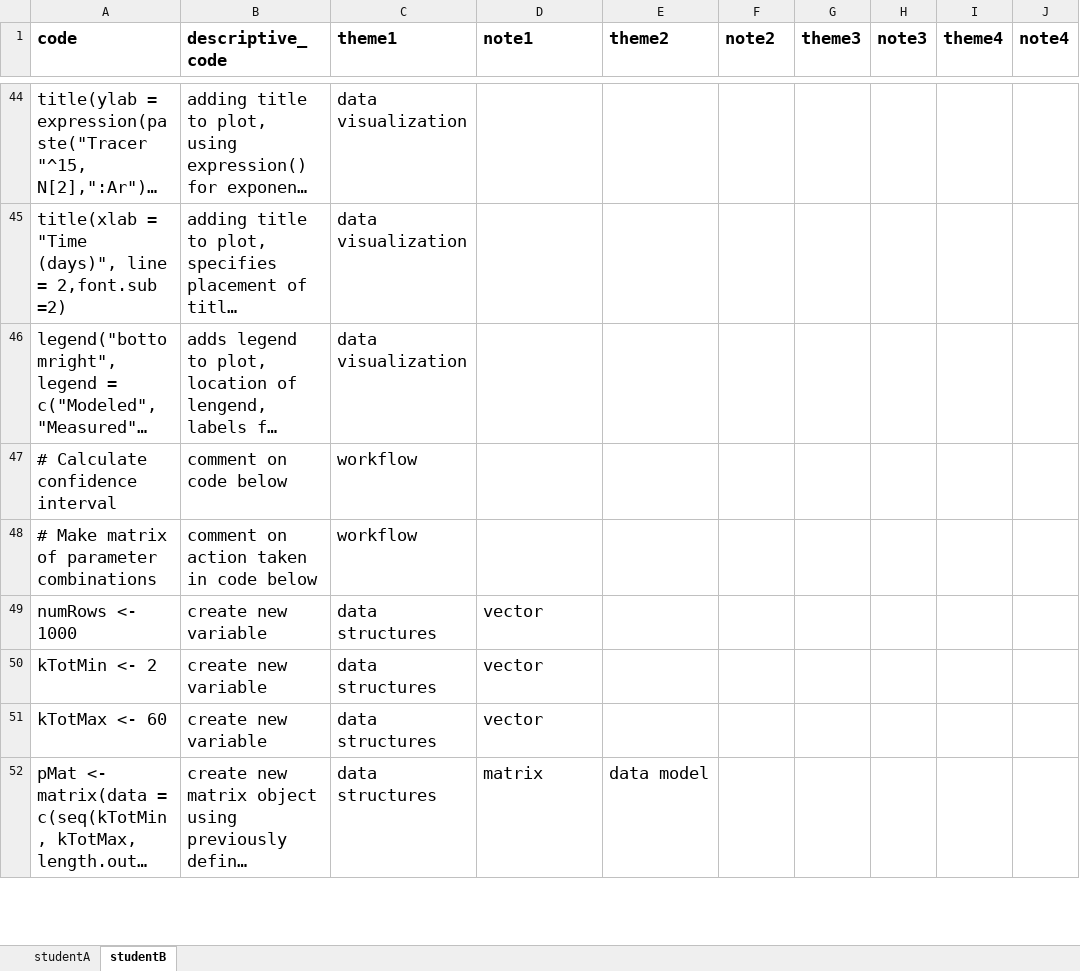
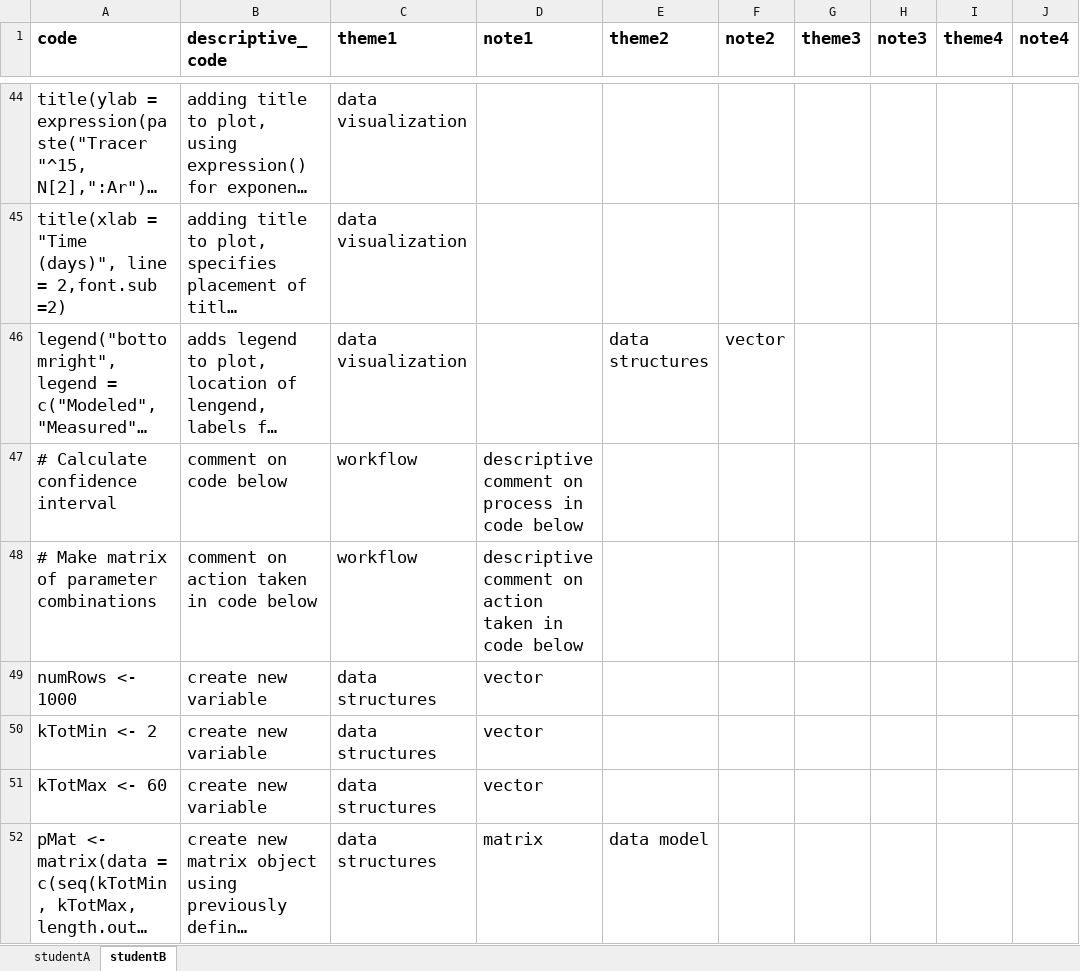
Before and after one commit to atheobold/QDA-tutorial-website, an Excel workbook: data/code_book.xlsx, sheet studentB, drawn as a sheet; only a part is shown, gaps mark what is left out; long unchanged cells end in …; values as stored, in another font and other column widths than the file's, no borders; the diff covers the shown part only; the diff names each change by its address in the sheet, - before the commit and + after, or states it on an @@ line.

Commit message:
added notes to Student B

```diff
--- a/data/code_book.xlsx (sheet studentB)
+++ b/data/code_book.xlsx (sheet studentB)
-E46 (theme2): (empty)
+E46 (theme2): data structures
-F46 (note2): (empty)
+F46 (note2): vector
-D47 (note1): (empty)
+D47 (note1): descriptive comment on process in code below
-D48 (note1): (empty)
+D48 (note1): descriptive comment on action taken in code below
```
Also changed, not shown: 48 edited cells elsewhere in this sheet.
